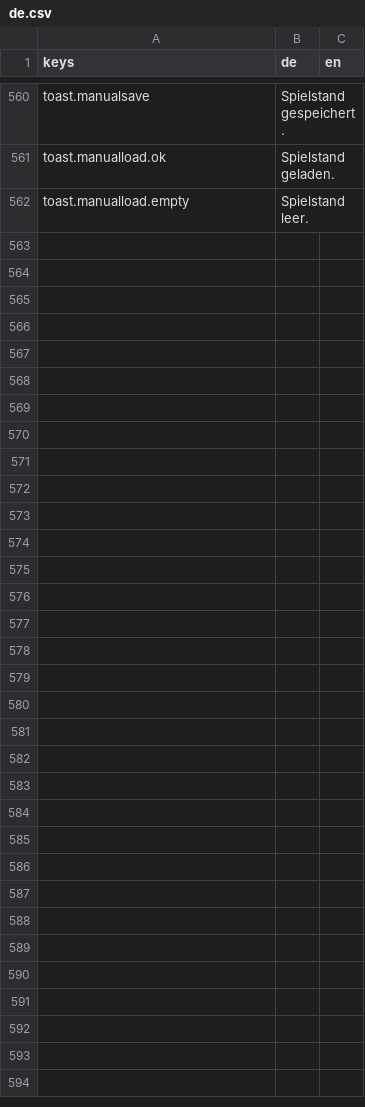
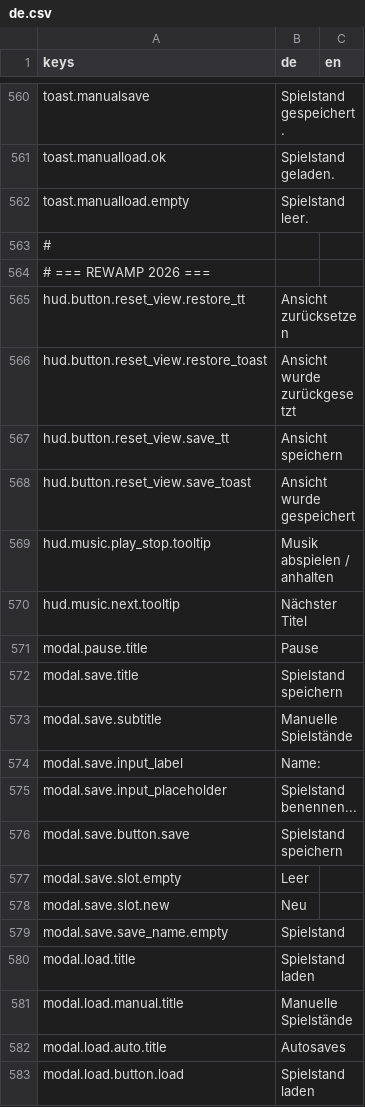
Before and after one commit to pengels24/homasim-godot, a CSV file: translations/de.csv, drawn as a sheet; only a part is shown, gaps mark what is left out.

```diff
--- a/translations/de.csv
+++ b/translations/de.csv
@@ -562 +562,22 @@
 "toast.manualload.empty","Spielstand leer.",""
+"#","",""
+"# === REWAMP 2026 ===","",""
+"hud.button.reset_view.restore_tt","Ansicht zurücksetzen",""
+"hud.button.reset_view.restore_toast","Ansicht wurde zurückgesetzt",""
+"hud.button.reset_view.save_tt","Ansicht speichern",""
+"hud.button.reset_view.save_toast","Ansicht wurde gespeichert",""
+"hud.music.play_stop.tooltip","Musik abspielen / anhalten",""
+"hud.music.next.tooltip","Nächster Titel",""
+"modal.pause.title","Pause",""
+"modal.save.title","Spielstand speichern",""
+"modal.save.subtitle","Manuelle Spielstände",""
+"modal.save.input_label","Name:",""
+"modal.save.input_placeholder","Spielstand benennen...",""
+"modal.save.button.save","Spielstand speichern",""
+"modal.save.slot.empty","Leer",""
+"modal.save.slot.new","Neu",""
+"modal.save.save_name.empty","Spielstand",""
+"modal.load.title","Spielstand laden",""
+"modal.load.manual.title","Manuelle Spielstände",""
+"modal.load.auto.title","Autosaves",""
+"modal.load.button.load","Spielstand laden",""
```
Also changed, not shown: 18 other files.
